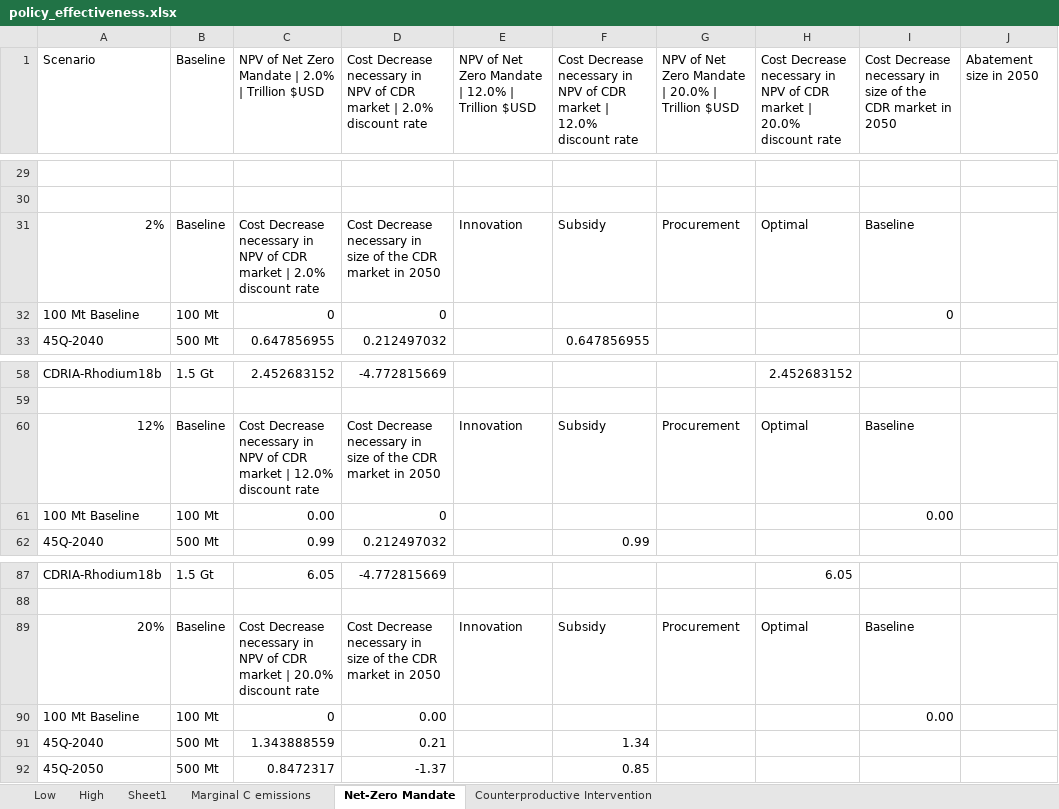
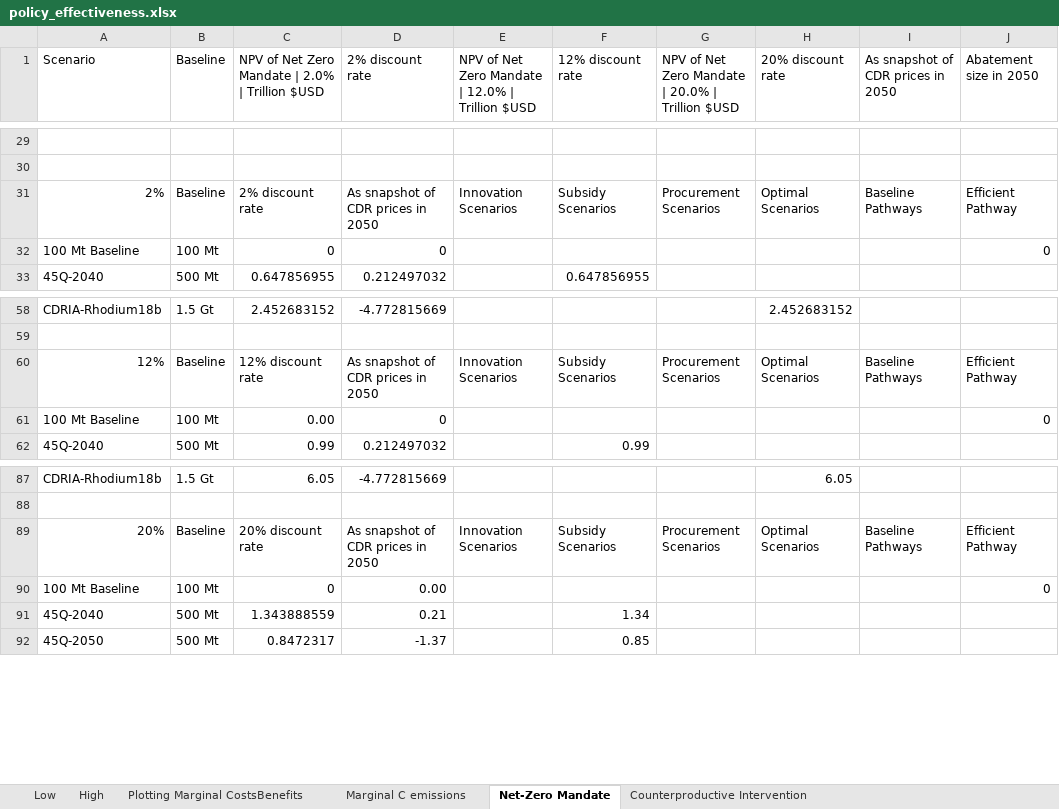
Before and after one commit to PEESEgroup/GCAM-CDR-policy, an Excel workbook: data/data_analysis/policy_effectiveness.xlsx, sheet Net-Zero Mandate, drawn as a sheet; only a part is shown, gaps mark what is left out; values as stored, in another font and other column widths than the file's, no borders; charts and pictures and conditional formats not drawn; removed rows and columns are numbered as before the commit, all else as after; the diff names each change by its address in the sheet, - before the commit and + after, or states it on an @@ line.

```diff
--- a/data/data_analysis/policy_effectiveness.xlsx (sheet Net-Zero Mandate)
+++ b/data/data_analysis/policy_effectiveness.xlsx (sheet Net-Zero Mandate)
-sheet tab: Sheet1
+sheet tab: Plotting Marginal CostsBenefits
-D1: Cost Decrease necessary in NPV of CDR market | 2.0% discount rate
+D1: 2% discount rate
-F1: Cost Decrease necessary in NPV of CDR market | 12.0% discount rate
+F1: 12% discount rate
-H1: Cost Decrease necessary in NPV of CDR market | 20.0% discount rate
+H1: 20% discount rate
-I1: Cost Decrease necessary in size of the CDR market in 2050
+I1: As snapshot of CDR prices in 2050
-row 31: 2% | Baseline | Cost Decrease necessary in NPV of CDR market | 2.0% discount rate | Cost Decrease necessary in size of the CDR market in 2050 | Innovation | Subsidy | Procurement | Optimal | Baseline
+row 31: 2% | Baseline | 2% discount rate | As snapshot of CDR prices in 2050 | Innovation Scenarios | Subsidy Scenarios | Procurement Scenarios | Optimal Scenarios | Baseline Pathways | Efficient Pathway
-I32: 0
+I32: (empty)
-J32 (Abatement size in 2050): (empty)
+J32 (Abatement size in 2050): 0
-row 60: 12% | Baseline | Cost Decrease necessary in NPV of CDR market | 12.0% discount rate | Cost Decrease necessary in size of the CDR market in 2050 | Innovation | Subsidy | Procurement | Optimal | Baseline
+row 60: 12% | Baseline | 12% discount rate | As snapshot of CDR prices in 2050 | Innovation Scenarios | Subsidy Scenarios | Procurement Scenarios | Optimal Scenarios | Baseline Pathways | Efficient Pathway
-I61: 0.00
+I61: (empty)
-J61 (Abatement size in 2050): (empty)
+J61 (Abatement size in 2050): 0
-row 89: 20% | Baseline | Cost Decrease necessary in NPV of CDR market | 20.0% discount rate | Cost Decrease necessary in size of the CDR market in 2050 | Innovation | Subsidy | Procurement | Optimal | Baseline
+row 89: 20% | Baseline | 20% discount rate | As snapshot of CDR prices in 2050 | Innovation Scenarios | Subsidy Scenarios | Procurement Scenarios | Optimal Scenarios | Baseline Pathways | Efficient Pathway
-I90: 0.00
+I90: (empty)
-J90 (Abatement size in 2050): (empty)
+J90 (Abatement size in 2050): 0
```
Also changed, not shown: sheet Plotting Marginal CostsBenefits, formulas that keep their value, charts or pictures, data/data_analysis/market_shares.xlsx.
